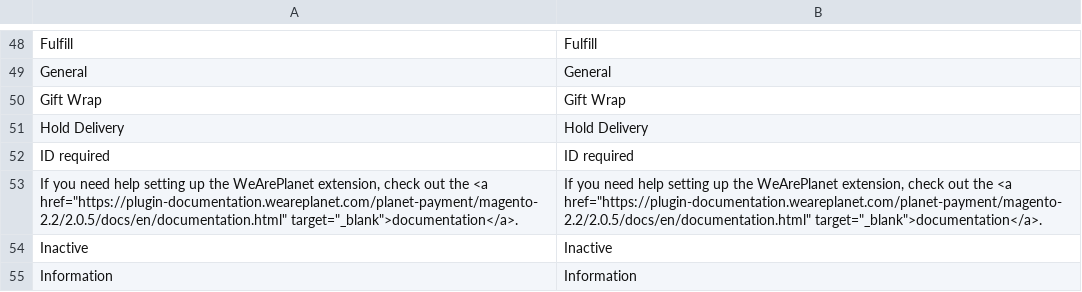
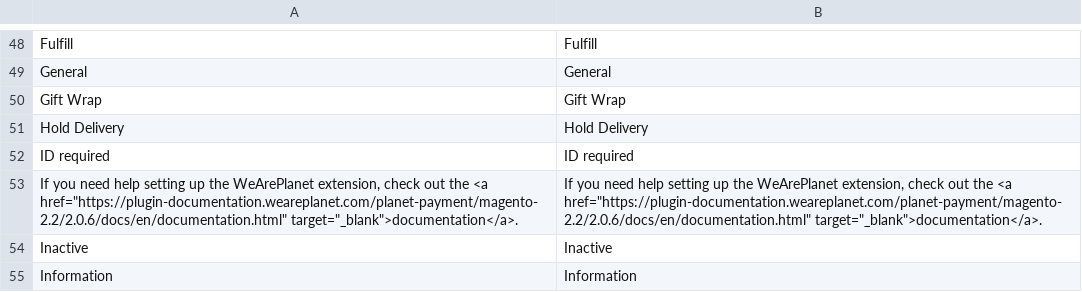
Before and after one commit to romanseeli/magento-2.2, a CSV file: i18n/en_US.csv, drawn as a sheet; only a part is shown, gaps mark what is left out.

```diff
--- a/i18n/en_US.csv
+++ b/i18n/en_US.csv
@@ -52,3 +52,3 @@
 "ID required","ID required"
-"If you need help setting up the WeArePlanet extension, check out the <a href=""https://plugin-documentation.weareplanet.com/planet-payment/magento-2.2/2.0.5/docs/en/documentation.html"" target=""_blank"">documentation</a>.","If you need help setting up the WeArePlanet extension, check out the <a href=""https://plugin-documentation.weareplanet.com/planet-payment/magento-2.2/2.0.5/docs/en/documentation.html"" target=""_blank"">documentation</a>."
+"If you need help setting up the WeArePlanet extension, check out the <a href=""https://plugin-documentation.weareplanet.com/planet-payment/magento-2.2/2.0.6/docs/en/documentation.html"" target=""_blank"">documentation</a>.","If you need help setting up the WeArePlanet extension, check out the <a href=""https://plugin-documentation.weareplanet.com/planet-payment/magento-2.2/2.0.6/docs/en/documentation.html"" target=""_blank"">documentation</a>."
 "Inactive","Inactive"
```
Also changed, not shown: i18n/de_DE.csv, i18n/fr_CH.csv, 16 other files.
